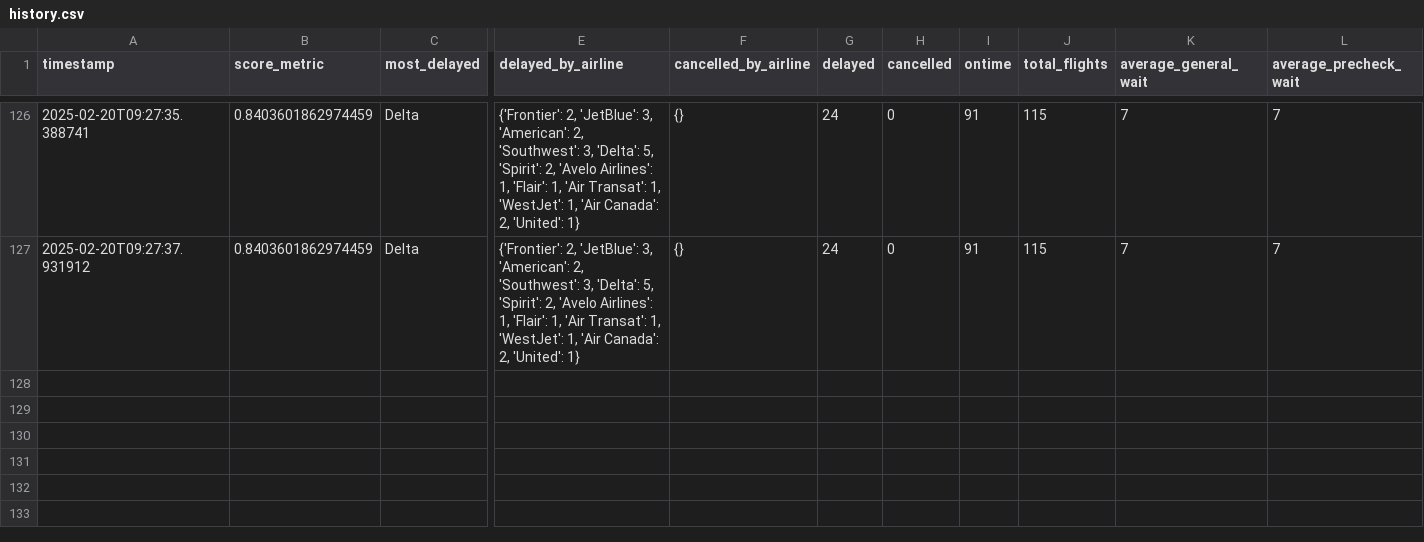
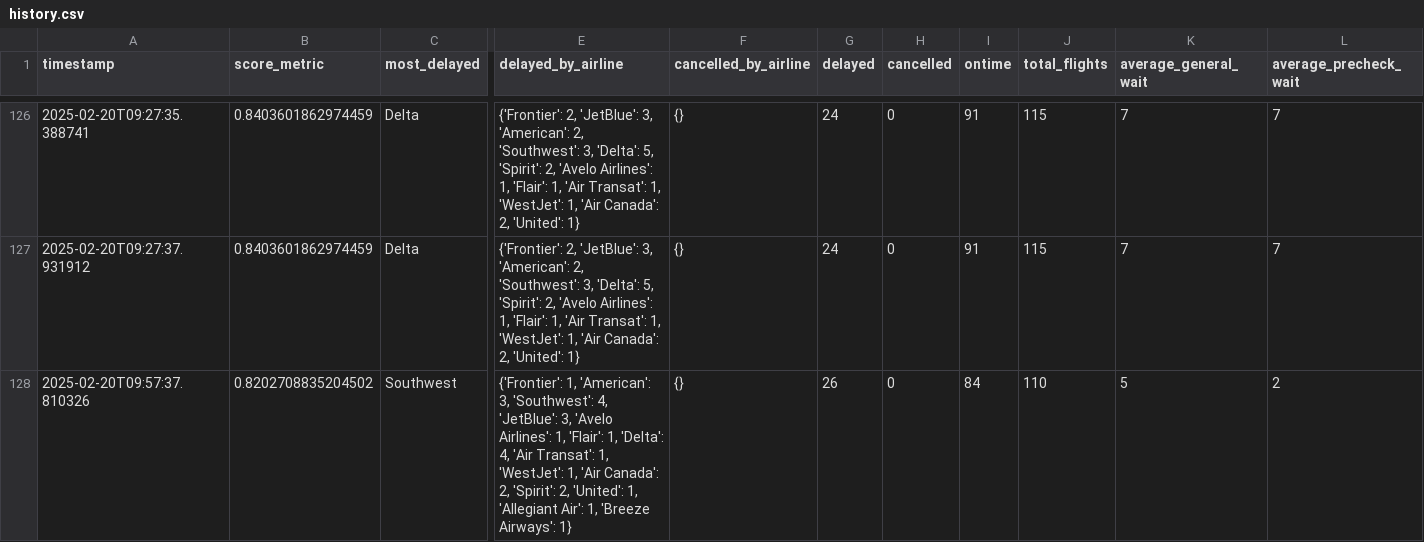
Before and after one commit to cruzdariel/how_is_mco_today, a CSV file: history.csv, drawn as a sheet; only a part is shown, gaps mark what is left out; rows hold the shown columns only; the diff names each change by its address in the sheet, - before the commit and + after, or states it on an @@ line.

Commit message:
Auto-update CSV

```diff
--- a/history.csv
+++ b/history.csv
+row 128: 2025-02-20T09:57:37.810326 | 0.8202708835204502 | Southwest | {'Frontier': 1, 'American': 3, 'Southwest': 4, 'JetBlue': 3, 'Avelo Airlines': 1, 'Flair': 1, 'Delta': 4, 'Air Transat': 1, 'WestJet': 1, 'Air Canada': 2, 'Spirit': 2, 'United': 1, 'Allegiant Air': 1, 'Breeze Airways': 1} | {} | 26 | 0 | 84 | 110 | 5 | 2
```
